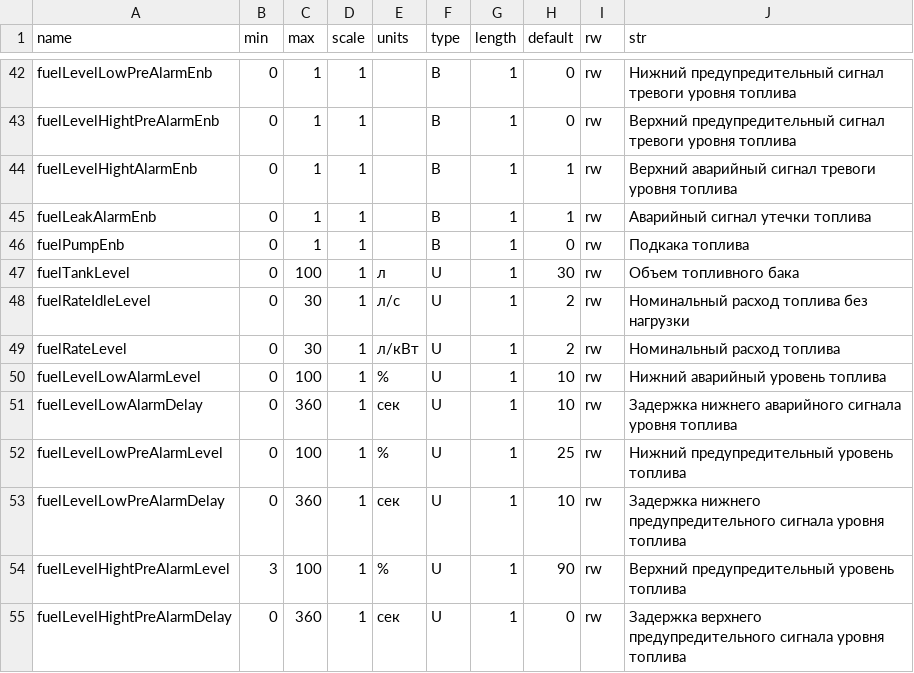
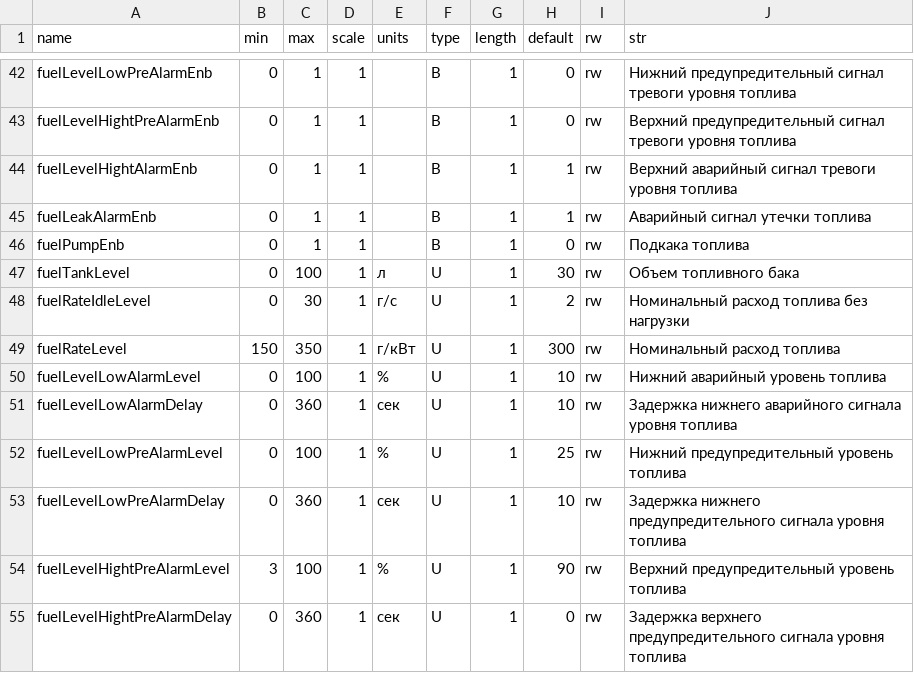
Before and after one commit to Smoke666D/energan-configuration, a CSV file: config.csv, drawn as a sheet; only a part is shown, gaps mark what is left out.

```diff
--- a/config.csv
+++ b/config.csv
@@ -47,4 +47,4 @@ fuelPumpEnb;0;1;1;;B;1;0;rw;Подкака топлива
 fuelTankLevel;0;100;1;л;U;1;30;rw;Объем топливного бака
-fuelRateIdleLevel;0;30;1;л/с;U;1;2;rw;Номинальный расход топлива без нагрузки
-fuelRateLevel;0;30;1;л/кВт;U;1;2;rw;Номинальный расход топлива
+fuelRateIdleLevel;0;30;1;г/с;U;1;2;rw;Номинальный расход топлива без нагрузки
+fuelRateLevel;150;350;1;г/кВт;U;1;300;rw;Номинальный расход топлива
 fuelLevelLowAlarmLevel;0;100;1;%;U;1;10;rw;Нижний аварийный уровень топлива
```
Also changed, not shown: outputData.csv.
